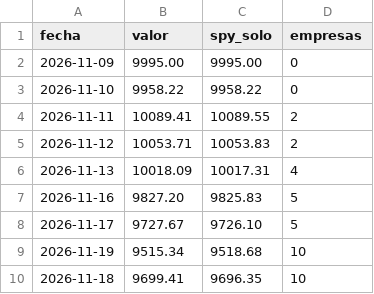
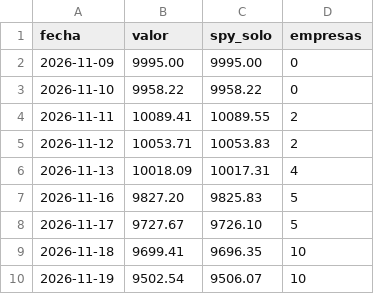
Before and after one commit to fabricionuove-alt/tr-inteligencia-economica, a CSV file: rt/valor.csv, drawn as a sheet; removed rows and columns are numbered as before the commit, all else as after; the diff names each change by its address in the sheet, - before the commit and + after, or states it on an @@ line.

Commit message:
Rt 2026-11-20T11:34Z

```diff
--- a/rt/valor.csv
+++ b/rt/valor.csv
-row 9: 2026-11-19 | 9515.34 | 9518.68 | 10
+row 10: 2026-11-19 | 9502.54 | 9506.07 | 10
```
